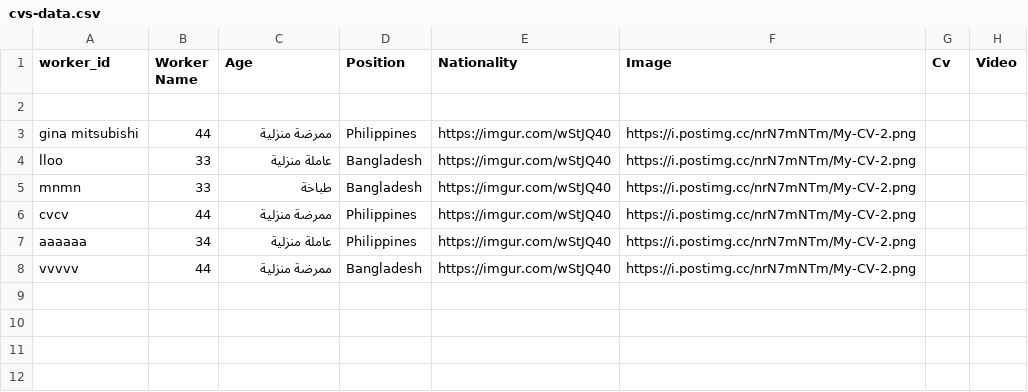
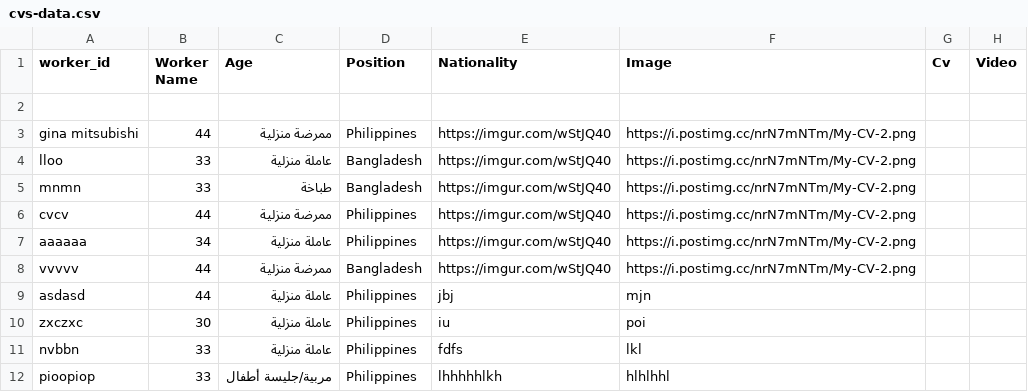
Before and after one commit to rnsdoodi/salalim, a CSV file: cvs-data.csv, drawn as a sheet; the diff names each change by its address in the sheet, - before the commit and + after, or states it on an @@ line.

```diff
--- a/cvs-data.csv
+++ b/cvs-data.csv
+row 9: asdasd | 44 | عاملة منزلية | Philippines | jbj | mjn
+row 10: zxczxc | 30 | عاملة منزلية | Philippines | iu | poi
+row 11: nvbbn | 33 | عاملة منزلية | Philippines | fdfs | lkl
+row 12: pioopiop | 33 | مربية/جليسة أطفال | Philippines | lhhhhhlkh | hlhlhhl
```
Also changed, not shown: 6 other files.
